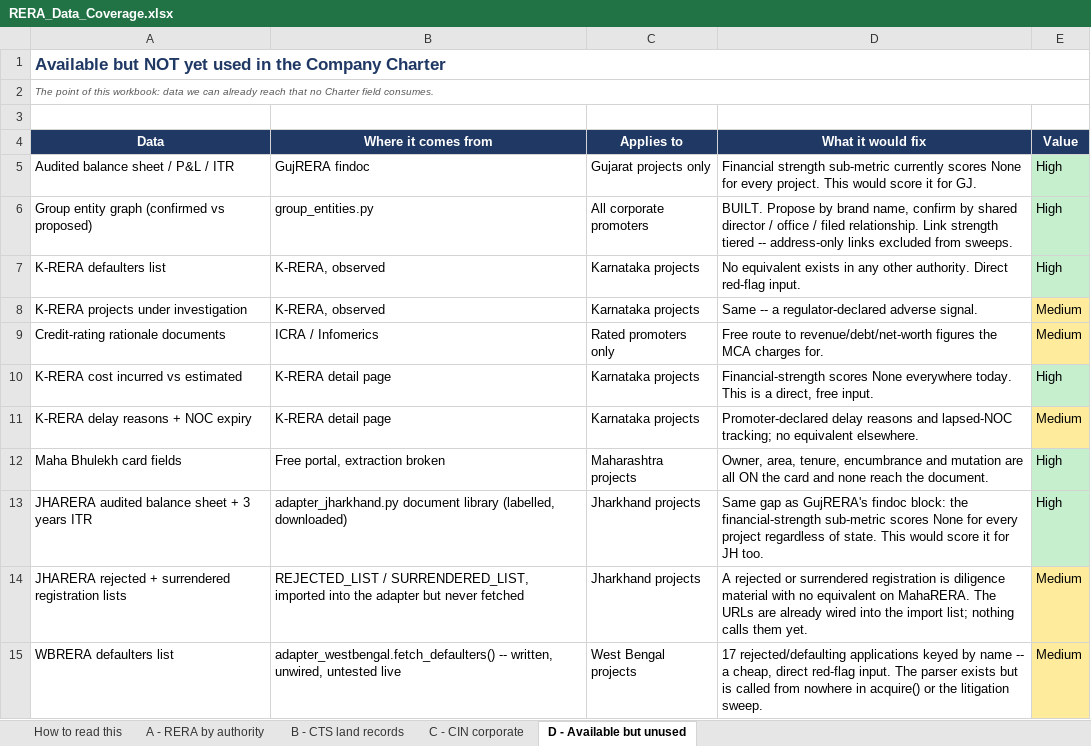
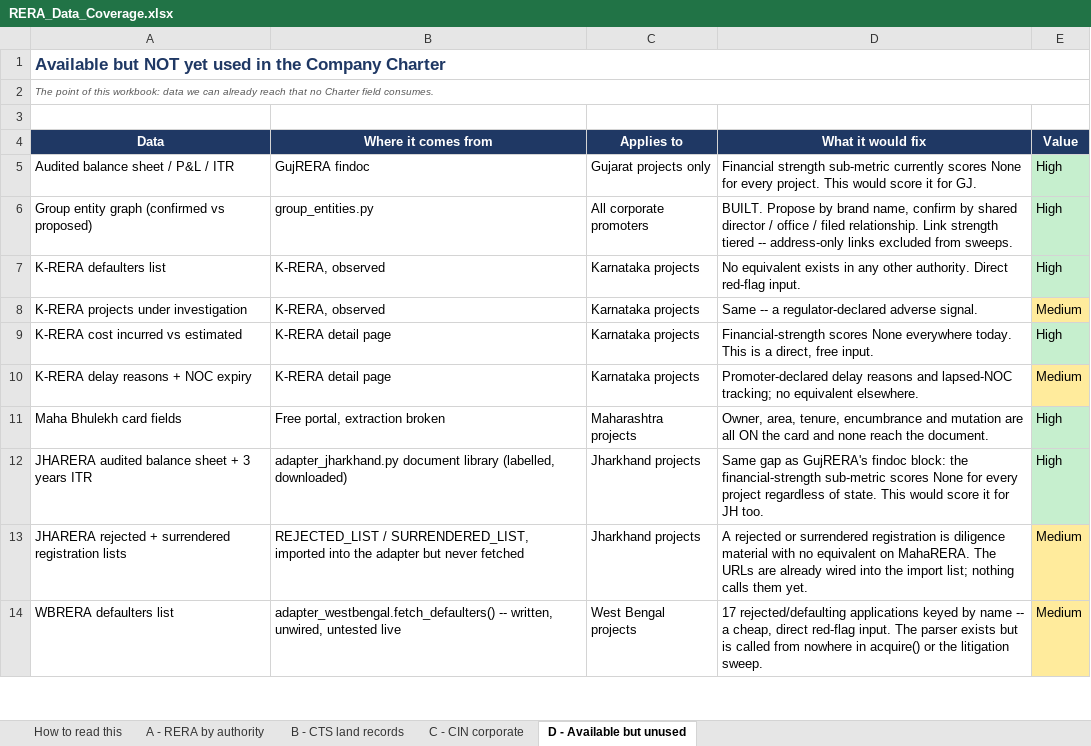
Before and after one commit to Hemang417/RERA_Scrapper, an Excel workbook: docs/RERA_Data_Coverage.xlsx, sheet D - Available but unused, drawn as a sheet; only a part is shown; values as stored, in another font and other column widths than the file's, no borders; the diff names each change by its address in the sheet, - before the commit and + after, or states it on an @@ line.

```diff
--- a/docs/RERA_Data_Coverage.xlsx (sheet D - Available but unused)
+++ b/docs/RERA_Data_Coverage.xlsx (sheet D - Available but unused)
-row 9: Credit-rating rationale documents | ICRA / Infomerics | Rated promoters only | Free route to revenue/debt/net-worth figures the MCA charges for. | Medium
```
Also changed, not shown: sheet C - CIN corporate, sheet How to read this, 3 other files.
